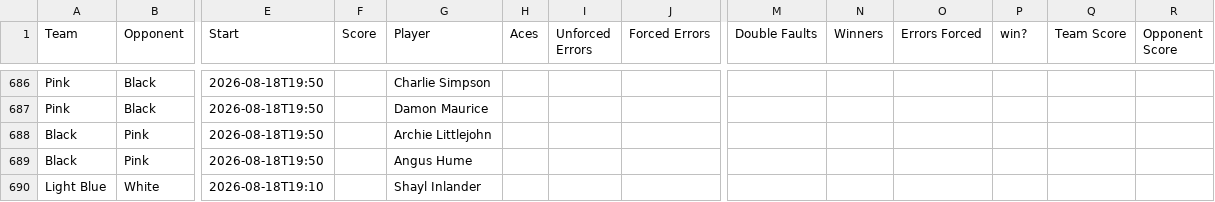
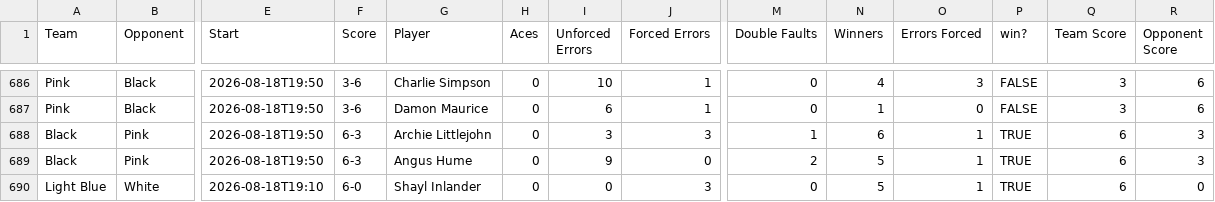
Before and after one commit to jono-kierce/tnt-website, a CSV file: data/alltimestats.csv, drawn as a sheet; only a part is shown, gaps mark what is left out; the diff covers the shown part only; the diff names each change by its address in the sheet, - before the commit and + after, or states it on an @@ line.

```diff
--- a/data/alltimestats.csv
+++ b/data/alltimestats.csv
-F686:F687 (Score): (empty)
+F686:F687 (Score): 3-6
-H686:H690 (Aces): (empty)
+H686:H690 (Aces): 0
-I686 (Unforced Errors): (empty)
+I686 (Unforced Errors): 10
-J686:J687 (Forced Errors): (empty)
+J686:J687 (Forced Errors): 1
-M686:M687 (Double Faults): (empty)
+M686:M687 (Double Faults): 0
-N686 (Winners): (empty)
+N686 (Winners): 4
-O686 (Errors Forced): (empty)
+O686 (Errors Forced): 3
-P686:P687 (win?): (empty)
+P686:P687 (win?): FALSE
-Q686:Q687 (Team Score): (empty)
+Q686:Q687 (Team Score): 3
-R686:R687 (Opponent Score): (empty)
+R686:R687 (Opponent Score): 6
-I687 (Unforced Errors): (empty)
+I687 (Unforced Errors): 6
-N687 (Winners): (empty)
+N687 (Winners): 1
-O687 (Errors Forced): (empty)
+O687 (Errors Forced): 0
-F688:F689 (Score): (empty)
+F688:F689 (Score): 6-3
-I688 (Unforced Errors): (empty)
+I688 (Unforced Errors): 3
-J688 (Forced Errors): (empty)
+J688 (Forced Errors): 3
-M688 (Double Faults): (empty)
+M688 (Double Faults): 1
-N688 (Winners): (empty)
+N688 (Winners): 6
-O688:O690 (Errors Forced): (empty)
+O688:O690 (Errors Forced): 1
-P688:P690 (win?): (empty)
+P688:P690 (win?): TRUE
-Q688:Q690 (Team Score): (empty)
+Q688:Q690 (Team Score): 6
-R688:R689 (Opponent Score): (empty)
+R688:R689 (Opponent Score): 3
-I689 (Unforced Errors): (empty)
+I689 (Unforced Errors): 9
-J689 (Forced Errors): (empty)
+J689 (Forced Errors): 0
-M689 (Double Faults): (empty)
+M689 (Double Faults): 2
-N689:N690 (Winners): (empty)
+N689:N690 (Winners): 5
-F690 (Score): (empty)
+F690 (Score): 6-0
-I690 (Unforced Errors): (empty)
+I690 (Unforced Errors): 0
-J690 (Forced Errors): (empty)
+J690 (Forced Errors): 3
-M690 (Double Faults): (empty)
+M690 (Double Faults): 0
-R690 (Opponent Score): (empty)
+R690 (Opponent Score): 0
```
Also changed, not shown: 111 edited cells elsewhere in this file, 17 other files.
